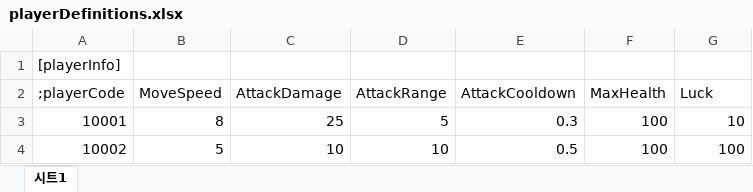
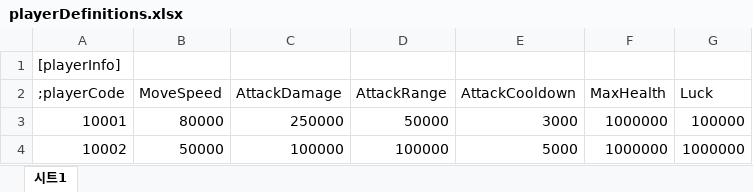
Before and after one commit to bossbobofather-cpu/noname, an Excel workbook: Assets/Table/playerDefinitions.xlsx, sheet 시트1, drawn as a sheet; values as stored, in another font and other column widths than the file's, no borders; the diff names each change by its address in the sheet, - before the commit and + after, or states it on an @@ line.

```diff
--- a/Assets/Table/playerDefinitions.xlsx (sheet 시트1)
+++ b/Assets/Table/playerDefinitions.xlsx (sheet 시트1)
-B3 (MoveSpeed): 8
+B3 (MoveSpeed): 80000
-C3 (AttackDamage): 25
+C3 (AttackDamage): 250000
-D3 (AttackRange): 5
+D3 (AttackRange): 50000
-E3 (AttackCooldown): 0.3
+E3 (AttackCooldown): 3000
-F3:F4 (MaxHealth): 100
+F3:F4 (MaxHealth): 1000000
-G3 (Luck): 10
+G3 (Luck): 100000
-B4 (MoveSpeed): 5
+B4 (MoveSpeed): 50000
-C4 (AttackDamage): 10
+C4 (AttackDamage): 100000
-D4 (AttackRange): 10
+D4 (AttackRange): 100000
-E4 (AttackCooldown): 0.5
+E4 (AttackCooldown): 5000
-G4 (Luck): 100
+G4 (Luck): 1000000
```
Also changed, not shown: Assets/Table/enemyDefinitions.xlsx, 44 other files.
